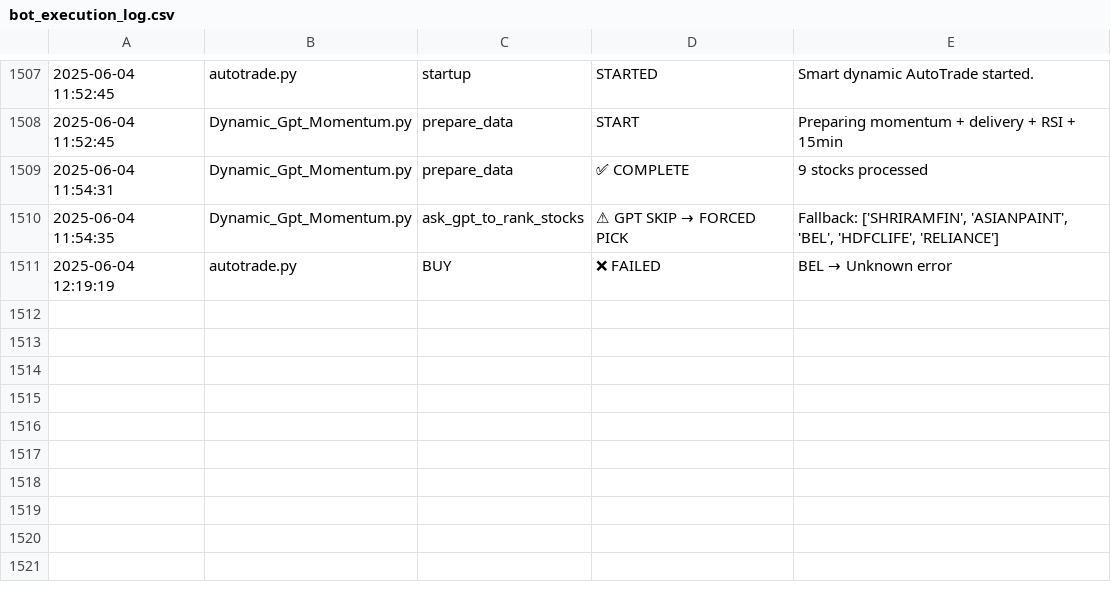
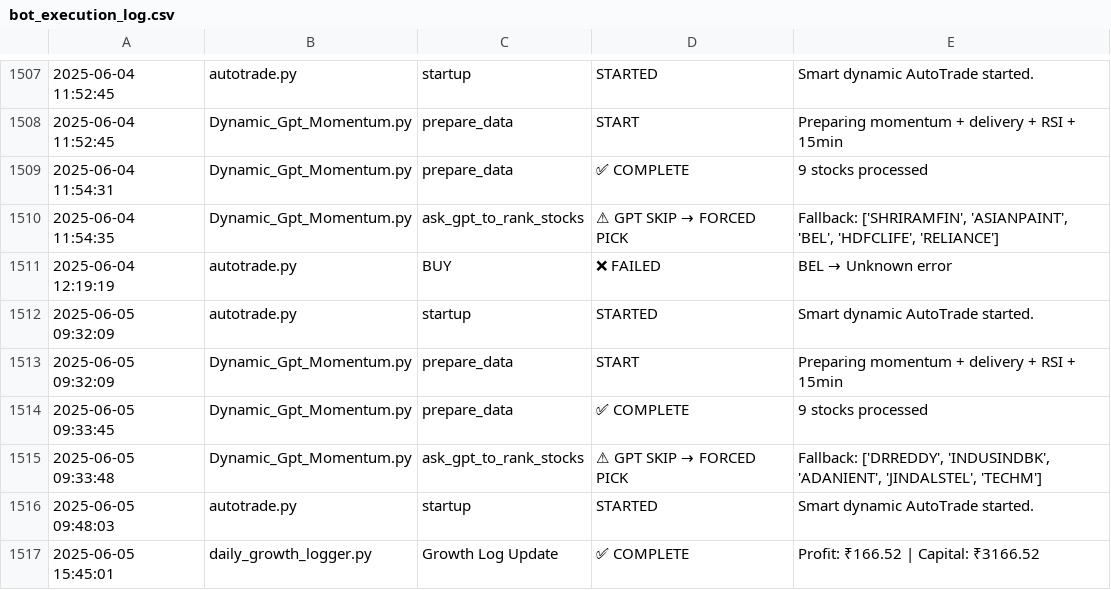
Before and after one commit to naveenstar3/Dhanbot_Trading, a CSV file: dhan_autotrader/bot_execution_log.csv, drawn as a sheet; only a part is shown, gaps mark what is left out; the diff names each change by its address in the sheet, - before the commit and + after, or states it on an @@ line.

Commit message:
✪ Auto push: *.csv, *.py @ 2025-06-05 16:00

```diff
--- a/dhan_autotrader/bot_execution_log.csv
+++ b/dhan_autotrader/bot_execution_log.csv
+row 1512: 2025-06-05 09:32:09 | autotrade.py | startup | STARTED | Smart dynamic AutoTrade started.
+row 1513: 2025-06-05 09:32:09 | Dynamic_Gpt_Momentum.py | prepare_data | START | Preparing momentum + delivery + RSI + 15min
+row 1514: 2025-06-05 09:33:45 | Dynamic_Gpt_Momentum.py | prepare_data | ✅ COMPLETE | 9 stocks processed
+row 1515: 2025-06-05 09:33:48 | Dynamic_Gpt_Momentum.py | ask_gpt_to_rank_stocks | ⚠ GPT SKIP → FORCED PICK | Fallback: ['DRREDDY', 'INDUSINDBK', 'ADANIENT', 'JINDALSTEL', 'TECHM']
+row 1516: 2025-06-05 09:48:03 | autotrade.py | startup | STARTED | Smart dynamic AutoTrade started.
+row 1517: 2025-06-05 15:45:01 | daily_growth_logger.py | Growth Log Update | ✅ COMPLETE | Profit: ₹166.52 | Capital: ₹3166.52
```
Also changed, not shown: dhan_autotrader/Today_Trade_Stocks.csv, dhan_autotrader/dynamic_stock_list.csv, 5 other files.
